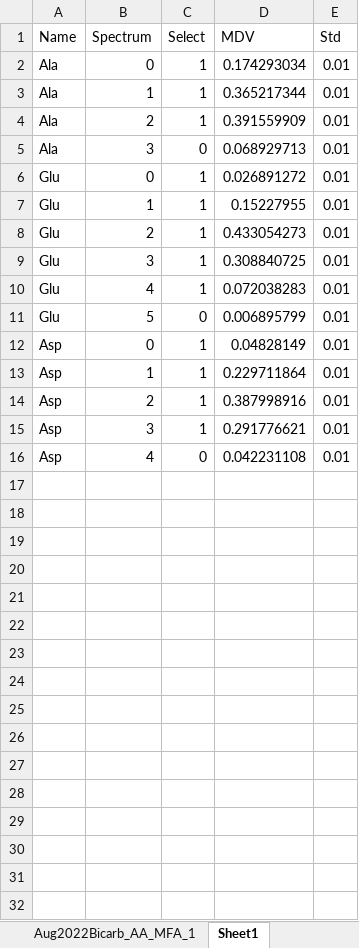
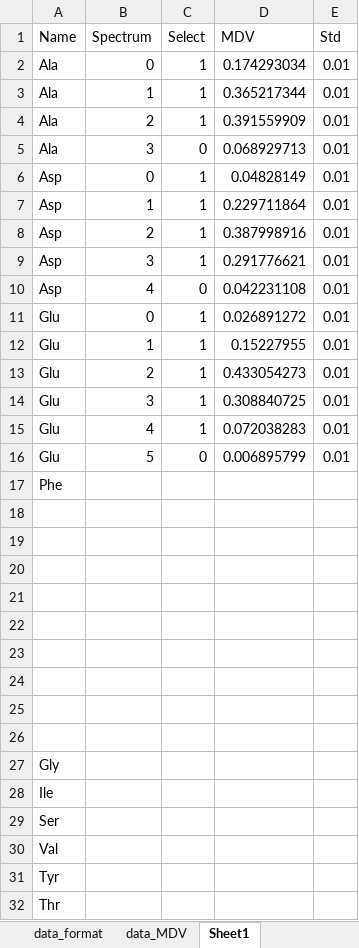
Before and after one commit to CHME5137/Carbon-Flux-Team, an Excel workbook: data_elimosum/Aug2022Bicarb_AA_MFA_1.xlsx, sheet Sheet1, drawn as a sheet; values as stored, in another font and other column widths than the file's, no borders; addresses are those after the commit; the diff names each change by its address in the sheet, - before the commit and + after, or states it on an @@ line.

Commit message:
Established 2nd Elim model
Created data folder using mfapy Ex#2 larger E coli model. Included model, status, and mdvs. Added Ex#2 carbon source script to Master_Code, ran the script and saved the output as Result0. Then removed AAs from carbon source line of script that won't apply.

```diff
--- a/data_elimosum/Aug2022Bicarb_AA_MFA_1.xlsx (sheet Sheet1)
+++ b/data_elimosum/Aug2022Bicarb_AA_MFA_1.xlsx (sheet Sheet1)
+sheet tab: data_format
+sheet tab: data_MDV
+row 6: Asp | 0 | 1 | 0.04828149 | 0.01
+row 7: Asp | 1 | 1 | 0.229711864 | 0.01
+row 8: Asp | 2 | 1 | 0.387998916 | 0.01
+row 9: Asp | 3 | 1 | 0.291776621 | 0.01
+row 10: Asp | 4 | 0 | 0.042231108 | 0.01
+row 17: Phe
-row 18: Asp | 0 | 1 | 0.04828149 | 0.01
+row 18: (empty)
-row 19: Asp | 1 | 1 | 0.229711864 | 0.01
+row 19: (empty)
-row 20: Asp | 2 | 1 | 0.387998916 | 0.01
+row 20: (empty)
-row 21: Asp | 3 | 1 | 0.291776621 | 0.01
+row 21: (empty)
-row 22: Asp | 4 | 0 | 0.042231108 | 0.01
+row 22: (empty)
+row 23: (empty)
+row 24: (empty)
+row 25: (empty)
+row 26: (empty)
+row 27: Gly
+row 28: Ile
+row 29: Ser
+row 30: Val
+row 31: Tyr
+row 32: Thr
```
Also changed, not shown: 7 other files.
